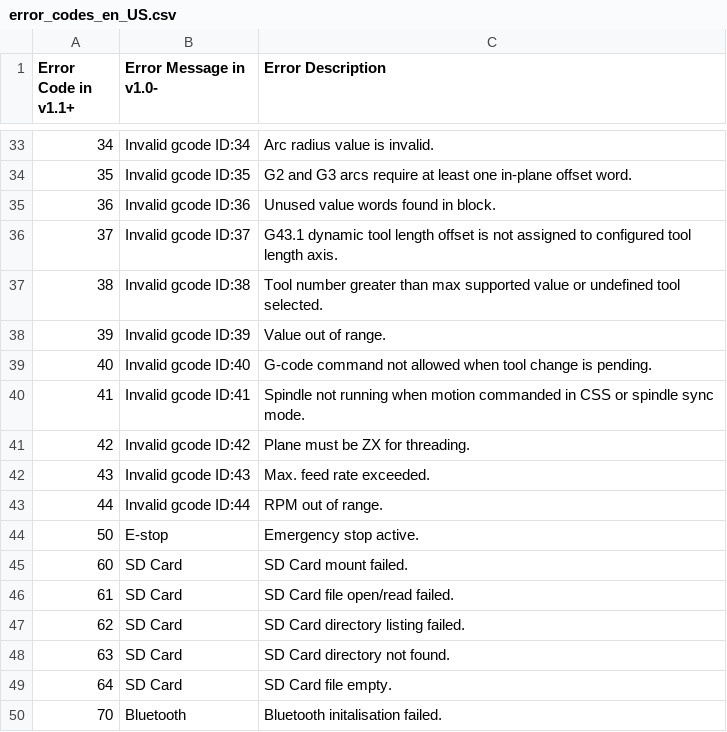
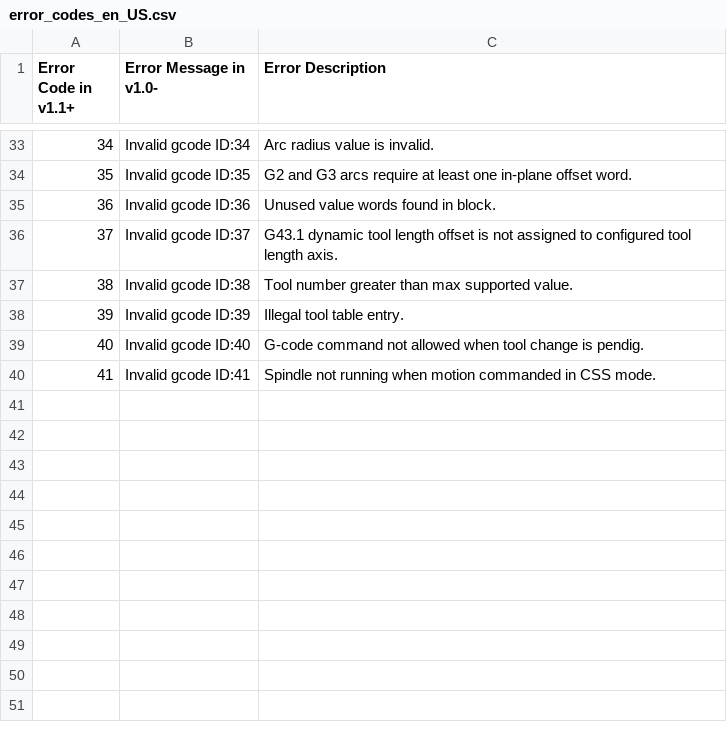
Before and after one commit to terjeio/grblHAL, a CSV file: doc/csv/error_codes_en_US.csv, drawn as a sheet; only a part is shown, gaps mark what is left out.

Commit message:
Revert "Initial commit with G76 (threading) support etc."
This reverts commit 98fcd11afb452578a35c709e135501e975f2fef9.

```diff
--- a/doc/csv/error_codes_en_US.csv
+++ b/doc/csv/error_codes_en_US.csv
@@ -36,15 +36,5 @@ Error Code in v1.1+ ,Error Message in v1.0-, Error Description
 37,Invalid gcode ID:37,G43.1 dynamic tool length offset is not assigned to configured tool length axis.
-38,Invalid gcode ID:38,Tool number greater than max supported value or undefined tool selected.
-39,Invalid gcode ID:39,Value out of range.
-40,Invalid gcode ID:40,G-code command not allowed when tool change is pending.
-41,Invalid gcode ID:41,Spindle not running when motion commanded in CSS or spindle sync mode.
-42,Invalid gcode ID:42,Plane must be ZX for threading.
-43,Invalid gcode ID:43,Max. feed rate exceeded.
-44,Invalid gcode ID:44,RPM out of range.
-50,E-stop,Emergency stop active.
-60,SD Card,SD Card mount failed.
-61,SD Card,SD Card file open/read failed.
-62,SD Card,SD Card directory listing failed.
-63,SD Card,SD Card directory not found.
-64,SD Card,SD Card file empty.
-70,Bluetooth,Bluetooth initalisation failed.
+38,Invalid gcode ID:38,Tool number greater than max supported value.
+39,Invalid gcode ID:39,Illegal tool table entry.
+40,Invalid gcode ID:40,G-code command not allowed when tool change is pendig.
+41,Invalid gcode ID:41,Spindle not running when motion commanded in CSS mode.
```
Also changed, not shown: 26 other files.
